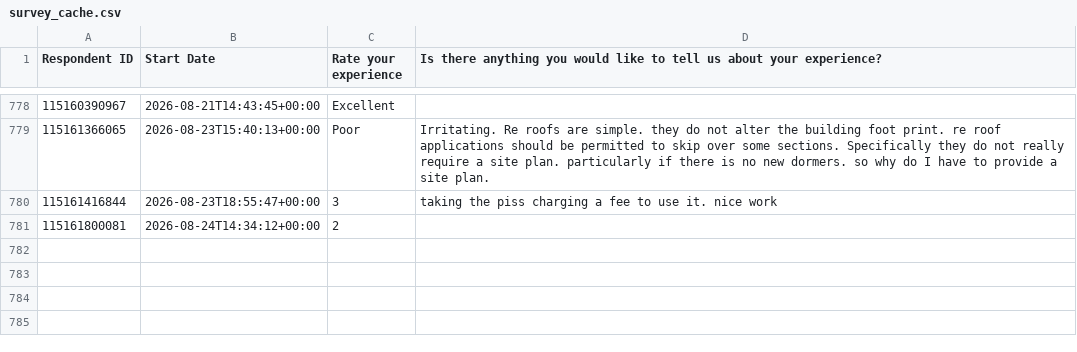
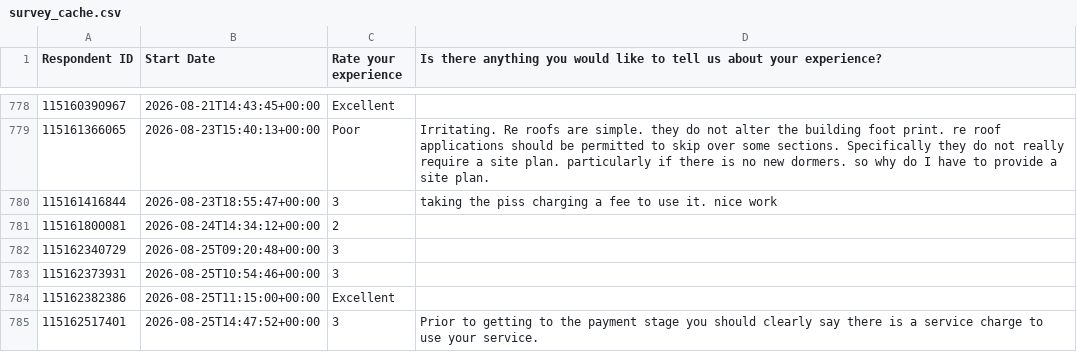
Before and after one commit to NidaAzizMirza/BCFeedback_dashboard, a CSV file: data/survey_cache.csv, drawn as a sheet; only a part is shown, gaps mark what is left out; the diff names each change by its address in the sheet, - before the commit and + after, or states it on an @@ line.

```diff
--- a/data/survey_cache.csv
+++ b/data/survey_cache.csv
+row 782: 115162340729 | 2026-08-25T09:20:48+00:00 | 3
+row 783: 115162373931 | 2026-08-25T10:54:46+00:00 | 3
+row 784: 115162382386 | 2026-08-25T11:15:00+00:00 | Excellent
+row 785: 115162517401 | 2026-08-25T14:47:52+00:00 | 3 | Prior to getting to the payment stage you should clearly say there is a service charge to use your service.
```
Also changed, not shown: 1 other file.
